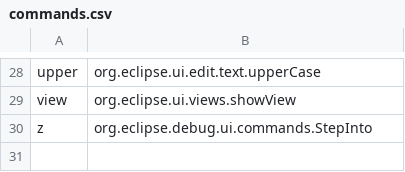
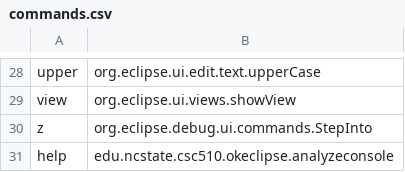
Before and after one commit to snaraya7/Ok_Eclipse, a CSV file: edu.ncstate.csc510.okeclipse/src/edu/ncstate/csc510/okeclipse/resources/commands.csv, drawn as a sheet; only a part is shown, gaps mark what is left out.

```diff
--- a/edu.ncstate.csc510.okeclipse/src/edu/ncstate/csc510/okeclipse/resources/commands.csv
+++ b/edu.ncstate.csc510.okeclipse/src/edu/ncstate/csc510/okeclipse/resources/commands.csv
@@ -30 +30,2 @@ view,org.eclipse.ui.views.showView
 z,org.eclipse.debug.ui.commands.StepInto
+help,edu.ncstate.csc510.okeclipse.analyzeconsole
```
Also changed, not shown: 17 other files.
